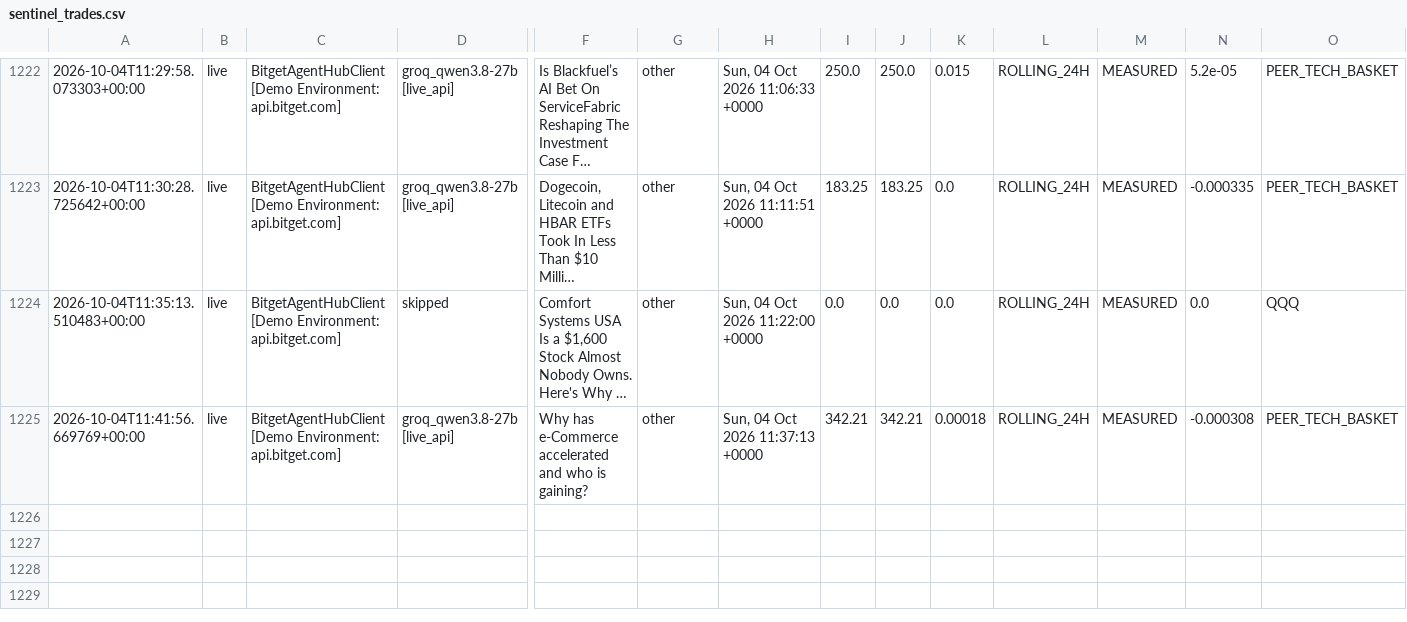
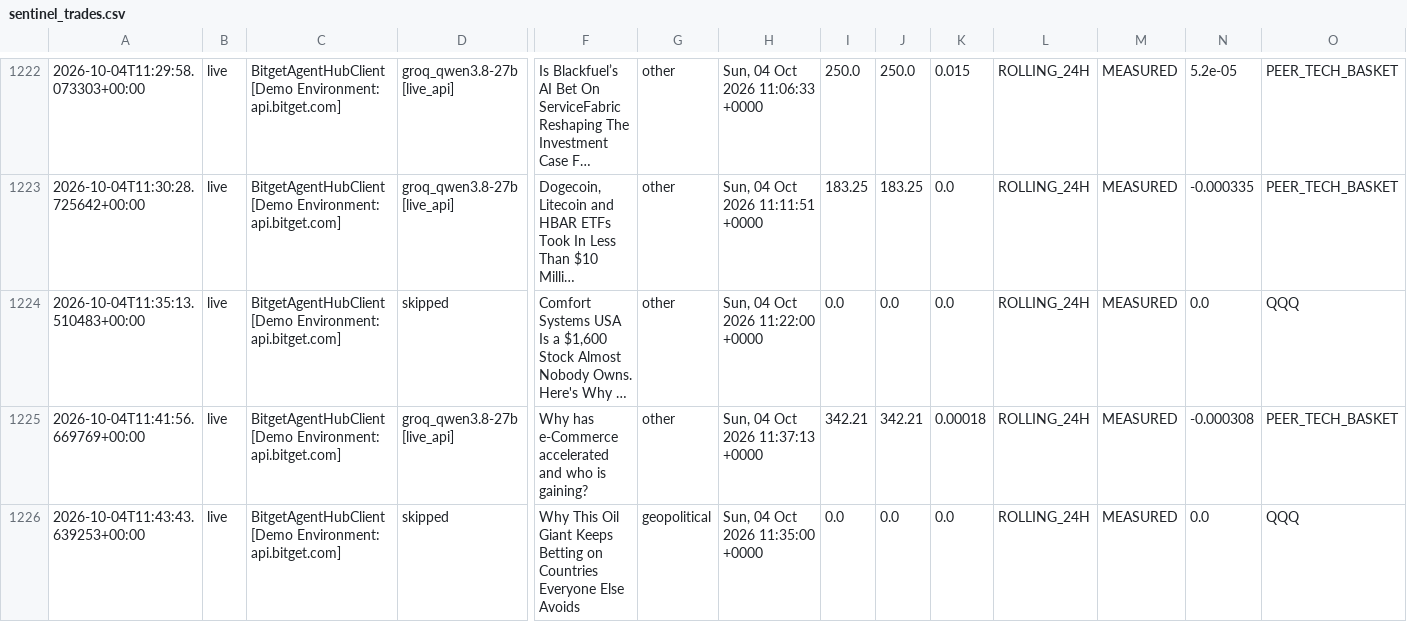
Before and after one commit to 0xSheriff/afterhours-sentinel, a CSV file: logs/sentinel_trades.csv, drawn as a sheet; only a part is shown, gaps mark what is left out; long unchanged cells end in …; rows hold the shown columns only; the diff names each change by its address in the sheet, - before the commit and + after, or states it on an @@ line.

Commit message:
telemetry: sync live trade records (1215 records)

```diff
--- a/logs/sentinel_trades.csv
+++ b/logs/sentinel_trades.csv
+row 1226: 2026-10-04T11:43:43.639253+00:00 | live | BitgetAgentHubClient [Demo Environment: api.bitget.com] | skipped | Why This Oil Giant Keeps Betting on Countries Everyone Else Avoids | geopolitical | Sun, 04 Oct 2026 11:35:00 +0000 | 0.0 | 0.0 | 0.0 | ROLLING_24H | MEASURED | 0.0 | QQQ
```
Also changed, not shown: 3 other files.
